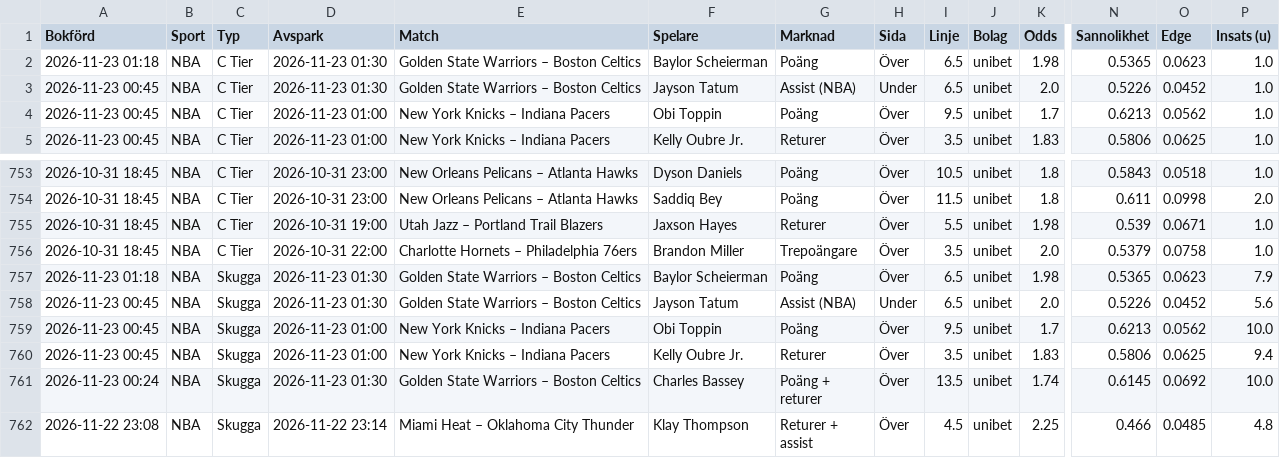
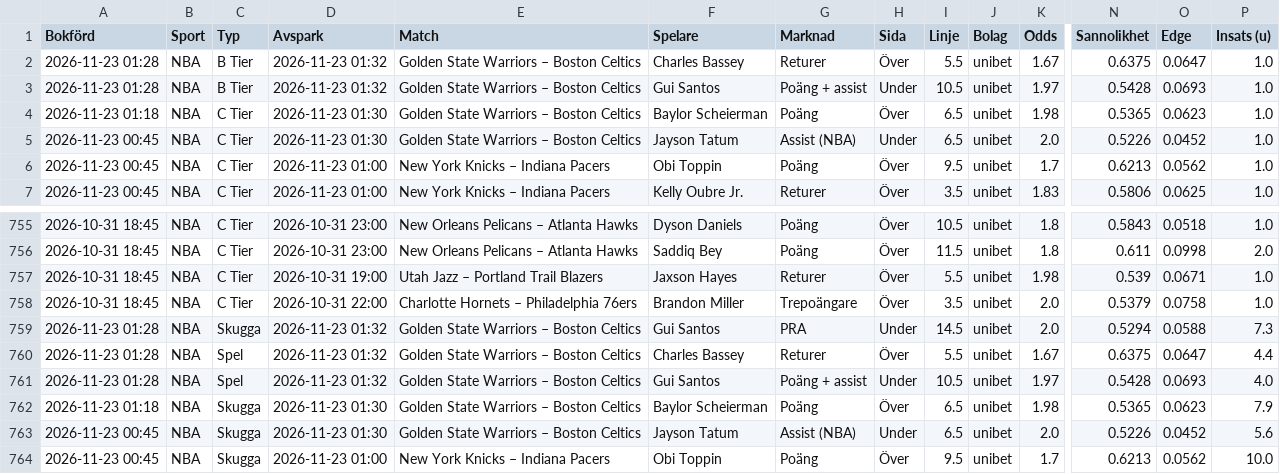
Before and after one commit to FatFockFrank888/propsbot, a CSV file: site/csv/nba.csv, drawn as a sheet; only a part is shown, gaps mark what is left out; the shorter side is filled out with more unchanged rows; rows hold the shown columns only; the diff names each change by its address in the sheet, - before the commit and + after, or states it on an @@ line.

```diff
--- a/site/csv/nba.csv
+++ b/site/csv/nba.csv
+row 2: 2026-11-23 01:28 | NBA | B Tier | 2026-11-23 01:32 | Golden State Warriors – Boston Celtics | Charles Bassey | Returer | Över | 5.5 | unibet | 1.67 | 0.6375 | 0.0647 | 1.0
+row 3: 2026-11-23 01:28 | NBA | B Tier | 2026-11-23 01:32 | Golden State Warriors – Boston Celtics | Gui Santos | Poäng + assist | Under | 10.5 | unibet | 1.97 | 0.5428 | 0.0693 | 1.0
+row 759: 2026-11-23 01:28 | NBA | Skugga | 2026-11-23 01:32 | Golden State Warriors – Boston Celtics | Gui Santos | PRA | Under | 14.5 | unibet | 2.0 | 0.5294 | 0.0588 | 7.3
+row 760: 2026-11-23 01:28 | NBA | Spel | 2026-11-23 01:32 | Golden State Warriors – Boston Celtics | Charles Bassey | Returer | Över | 5.5 | unibet | 1.67 | 0.6375 | 0.0647 | 4.4
+row 761: 2026-11-23 01:28 | NBA | Spel | 2026-11-23 01:32 | Golden State Warriors – Boston Celtics | Gui Santos | Poäng + assist | Under | 10.5 | unibet | 1.97 | 0.5428 | 0.0693 | 4.0
```
Also changed, not shown: site/csv/fotboll.csv, site/csv/sammanfattning.csv, 31 other files.
